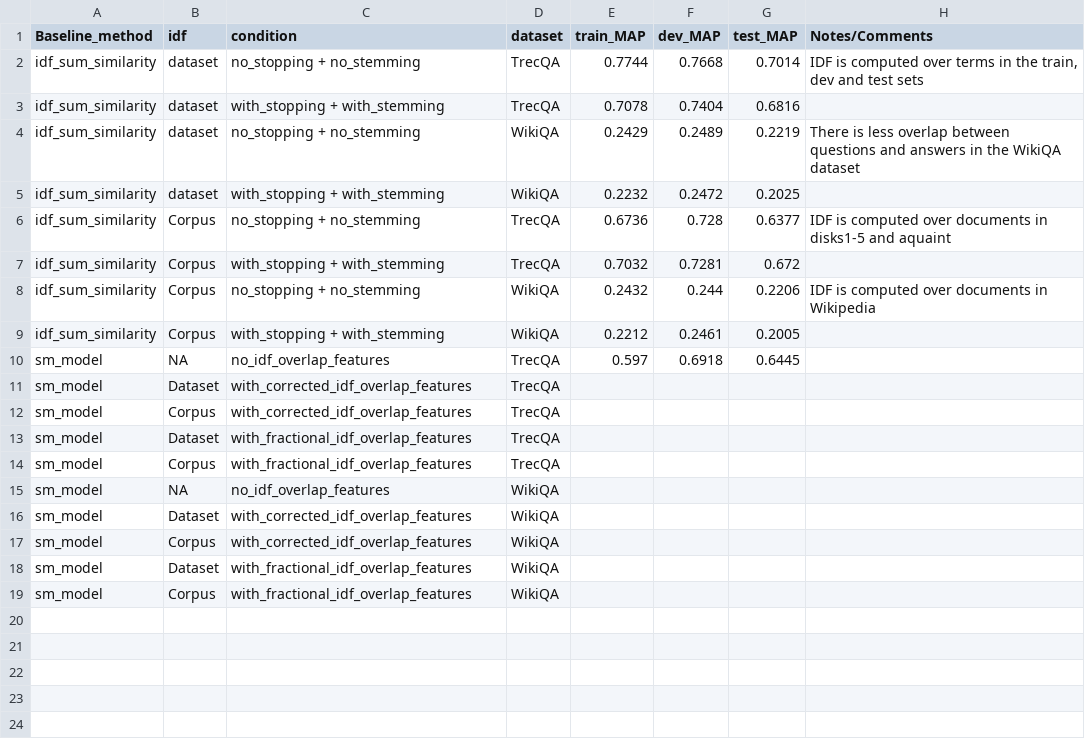
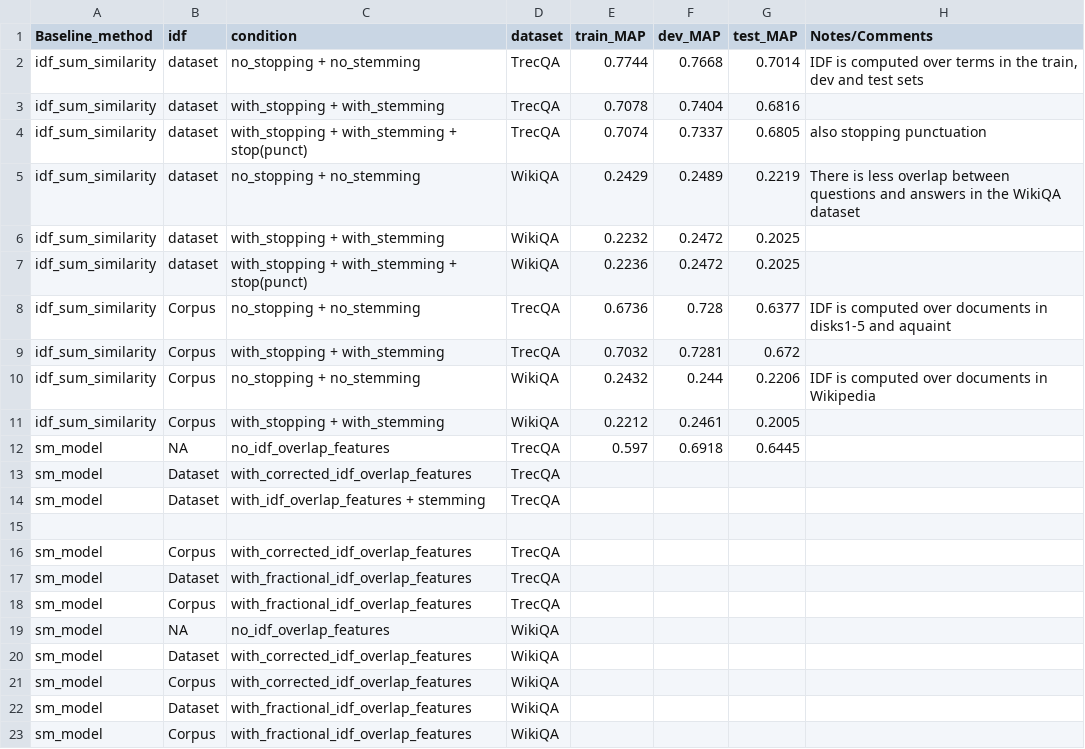
Before and after one commit to castorini/castor, a TSV file: baseline_results.tsv, drawn as a sheet.

```diff
--- a/baseline_results.tsv
+++ b/baseline_results.tsv
@@ -3,4 +3,6 @@ idf_sum_similarity	dataset	no_stopping + no_stemming	TrecQA	0.7744	0.7668	0.7014
 idf_sum_similarity	dataset	with_stopping + with_stemming	TrecQA	0.7078	0.7404	0.6816	
+idf_sum_similarity	dataset	with_stopping + with_stemming + stop(punct)	TrecQA	0.7074	0.7337	0.6805	also stopping punctuation
 idf_sum_similarity	dataset	no_stopping + no_stemming	WikiQA	0.2429	0.2489	0.2219	There is less overlap between questions and answers in the WikiQA dataset
 idf_sum_similarity	dataset	with_stopping + with_stemming	WikiQA	0.2232	0.2472	0.2025	
+idf_sum_similarity	dataset	with_stopping + with_stemming + stop(punct)	WikiQA	0.2236	0.2472	0.2025	
 idf_sum_similarity	Corpus	no_stopping + no_stemming	TrecQA	0.6736	0.728	0.6377	IDF is computed over documents in disks1-5 and aquaint
@@ -11,2 +13,4 @@ sm_model	NA	no_idf_overlap_features	TrecQA	0.597	0.6918	0.6445
 sm_model	Dataset 	with_corrected_idf_overlap_features	TrecQA				
+sm_model	Dataset 	with_idf_overlap_features + stemming	TrecQA				
+							
 sm_model	Corpus	with_corrected_idf_overlap_features	TrecQA				
```
Also changed, not shown: 6 other files.
